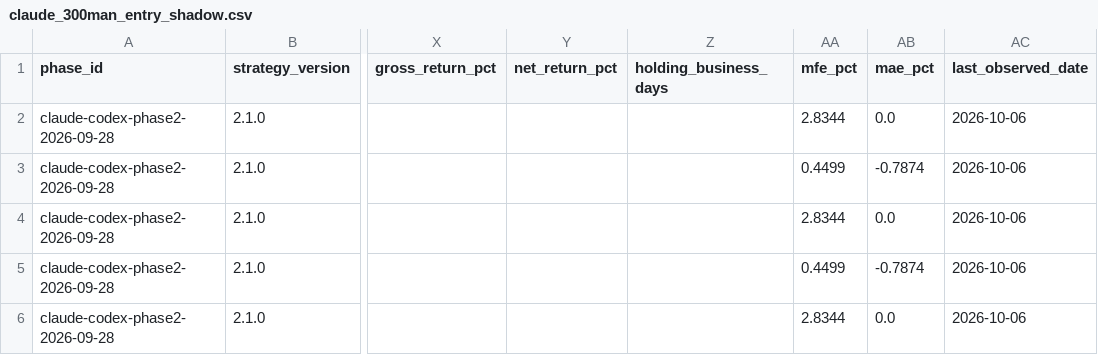
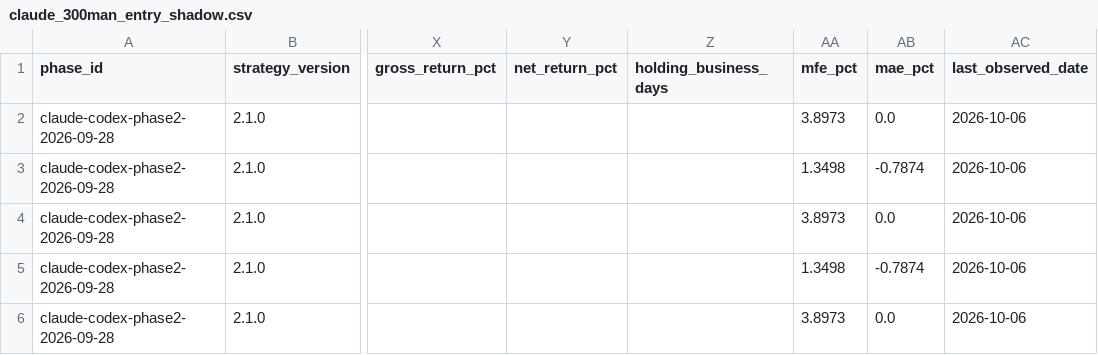
Before and after one commit to MANDAI0571/stock-news-monitor, a CSV file: data/claude_300man_entry_shadow.csv, drawn as a sheet; only a part is shown, gaps mark what is left out; the diff names each change by its address in the sheet, - before the commit and + after, or states it on an @@ line.

```diff
--- a/data/claude_300man_entry_shadow.csv
+++ b/data/claude_300man_entry_shadow.csv
-AA2 (mfe_pct): 2.8344
+AA2 (mfe_pct): 3.8973
-AA3 (mfe_pct): 0.4499
+AA3 (mfe_pct): 1.3498
-AA4 (mfe_pct): 2.8344
+AA4 (mfe_pct): 3.8973
-AA5 (mfe_pct): 0.4499
+AA5 (mfe_pct): 1.3498
-AA6 (mfe_pct): 2.8344
+AA6 (mfe_pct): 3.8973
```
Also changed, not shown: data/claude_300man_daily_monitor.csv, data/claude_300man_journal.csv, 8 other files.
